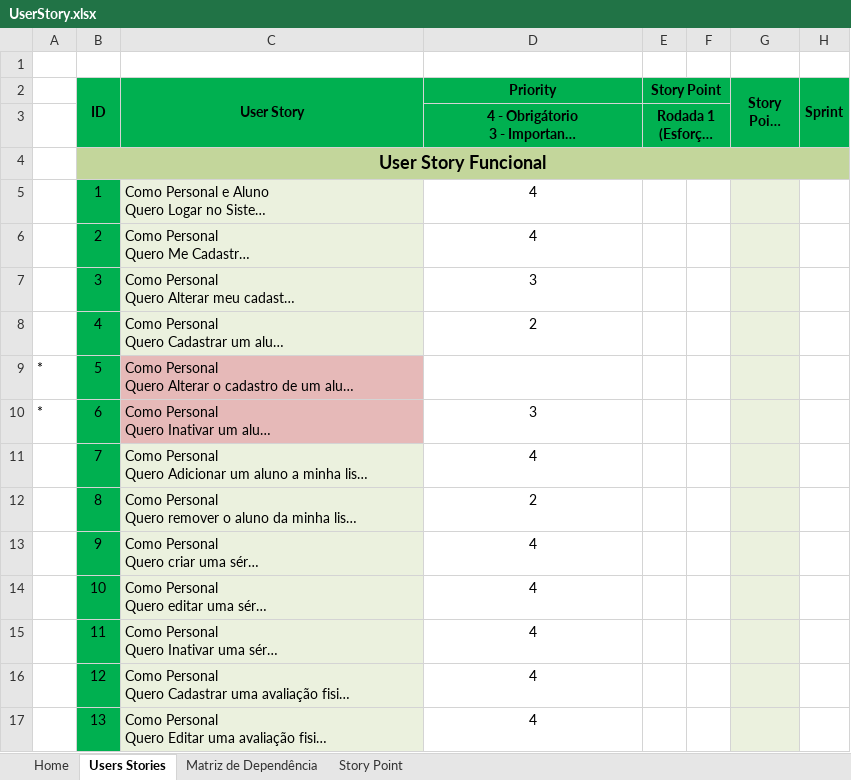
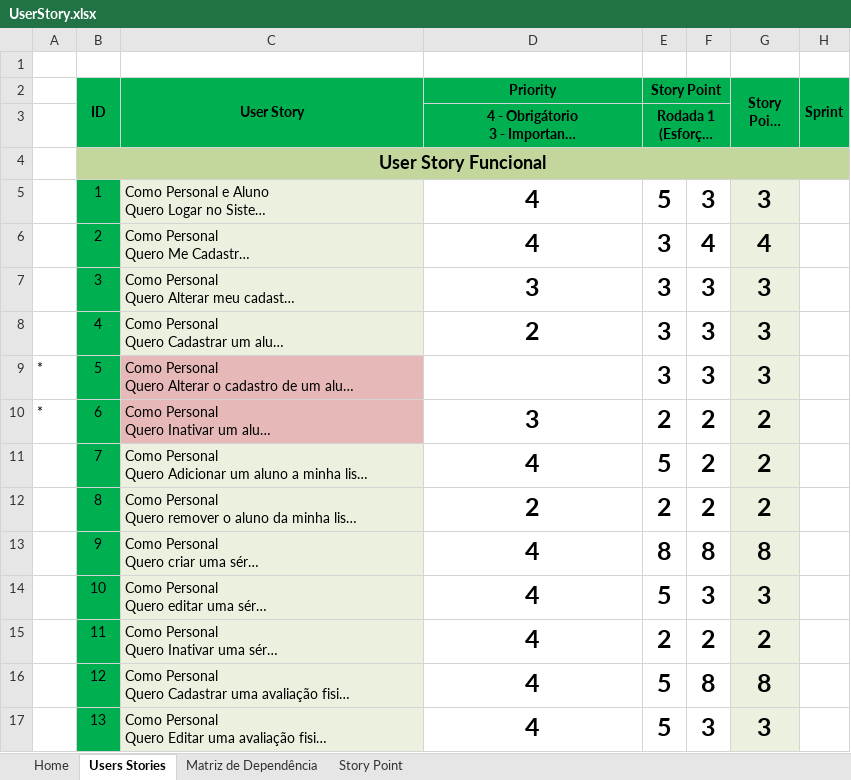
Before and after one commit to TrainerList/TrainerList, an Excel workbook: Documentação/User Story/UserStory.xlsx, sheet Users Stories, drawn as a sheet; only a part is shown; long unchanged cells end in …; values as stored, in another font and other column widths than the file's, no borders; charts and pictures not drawn; the diff covers the shown part only; the diff names each change by its address in the sheet, - before the commit and + after, or states it on an @@ line.

Commit message:
Votação

```diff
--- a/Documentação/User Story/UserStory.xlsx (sheet Users Stories)
+++ b/Documentação/User Story/UserStory.xlsx (sheet Users Stories)
-D5:D8 bold: off
+D5:D8 bold: on, text size: larger
-E5 (Story Point): (empty)
+E5 (Story Point): 5
-F5: (empty)
+F5: 3
-G5 (Story Point Final): (empty)
+G5 (Story Point Final): 3
-E6:E9 (Story Point): (empty)
+E6:E9 (Story Point): 3
-F6: (empty)
+F6: 4
-G6 (Story Point Final): (empty)
+G6 (Story Point Final): 4
-F7:F9: (empty)
+F7:F9: 3
-G7:G9 (Story Point Final): (empty)
+G7:G9 (Story Point Final): 3
-D10:D17 bold: off
+D10:D17 bold: on, text size: larger
-E10 (Story Point): (empty)
+E10 (Story Point): 2
-F10:F12: (empty)
+F10:F12: 2
-G10:G12 (Story Point Final): (empty)
+G10:G12 (Story Point Final): 2
-E11 (Story Point): (empty)
+E11 (Story Point): 5
-E12 (Story Point): (empty)
+E12 (Story Point): 2
-E13 (Story Point): (empty)
+E13 (Story Point): 8
-F13: (empty)
+F13: 8
-G13 (Story Point Final): (empty)
+G13 (Story Point Final): 8
-E14 (Story Point): (empty)
+E14 (Story Point): 5
-F14: (empty)
+F14: 3
-G14 (Story Point Final): (empty)
+G14 (Story Point Final): 3
-E15 (Story Point): (empty)
+E15 (Story Point): 2
-F15: (empty)
+F15: 2
-G15 (Story Point Final): (empty)
+G15 (Story Point Final): 2
-E16:E17 (Story Point): (empty)
+E16:E17 (Story Point): 5
-F16: (empty)
+F16: 8
-G16 (Story Point Final): (empty)
+G16 (Story Point Final): 8
-F17: (empty)
+F17: 3
-G17 (Story Point Final): (empty)
+G17 (Story Point Final): 3
```
Also changed, not shown: 33 edited cells and cell formats elsewhere in this sheet, sheet Story Point.
